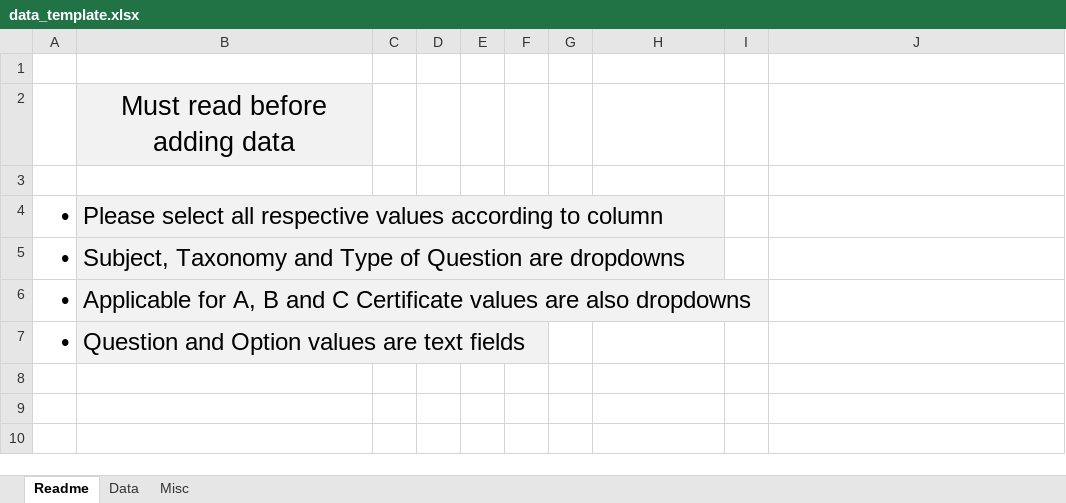
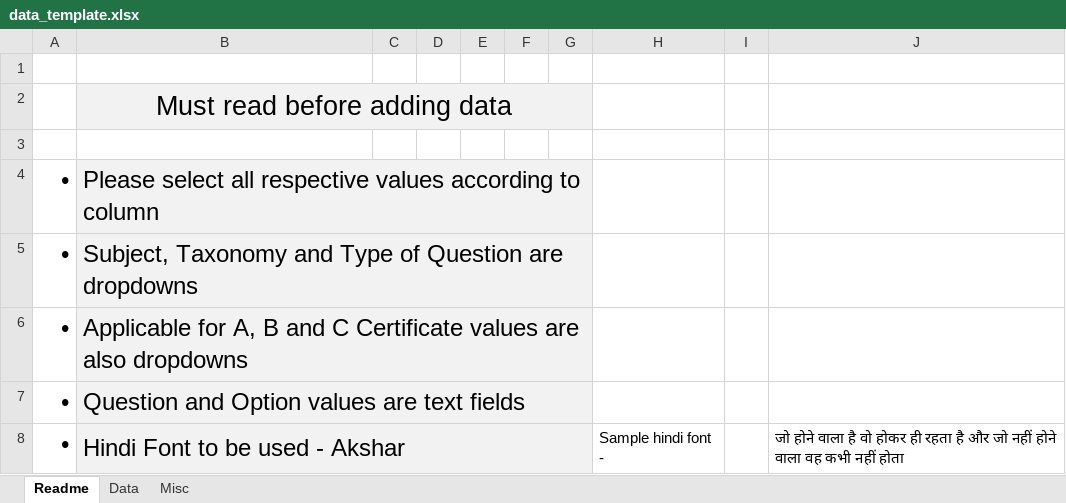
Before and after one commit to PriyavKaneria/NCC-Paper-Generator, an Excel workbook: data_template.xlsx, sheet Readme, drawn as a sheet; values as stored, in another font and other column widths than the file's, no borders; the diff names each change by its address in the sheet, - before the commit and + after, or states it on an @@ line.

```diff
--- a/data_template.xlsx (sheet Readme)
+++ b/data_template.xlsx (sheet Readme)
+B2:G2 merged
-C2:G2 fill: none
+C2:G2 fill: #F2F2F2
+B4:G4 merged
-C4:G7 fill: none
+C4:G7 fill: #F2F2F2
+B5:G5 merged
+B6:G6 merged
+B7:G7 merged
+row 8: • | Hindi Font to be used - Akshar |  |  |  |  |  | Sample hindi font - |  | जो होने वाला है वो होकर ही रहता है और जो नहीं होने वाला वह कभी नहीं होता
```
Also changed, not shown: sheet Data, sheet Misc, dummy_data.xlsx, 5 other files.
